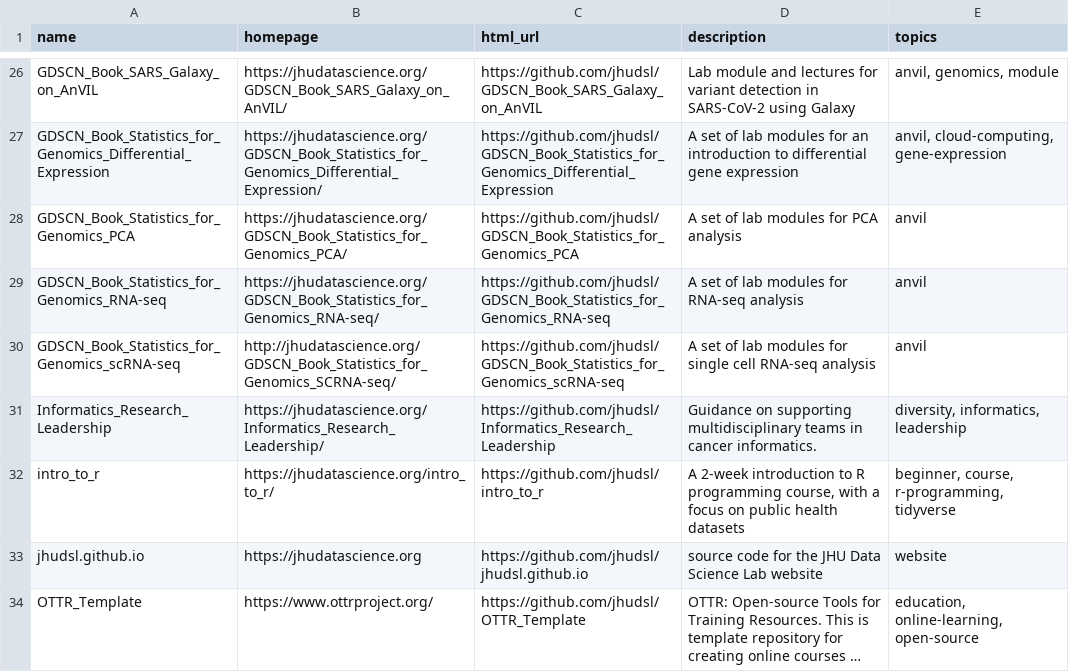
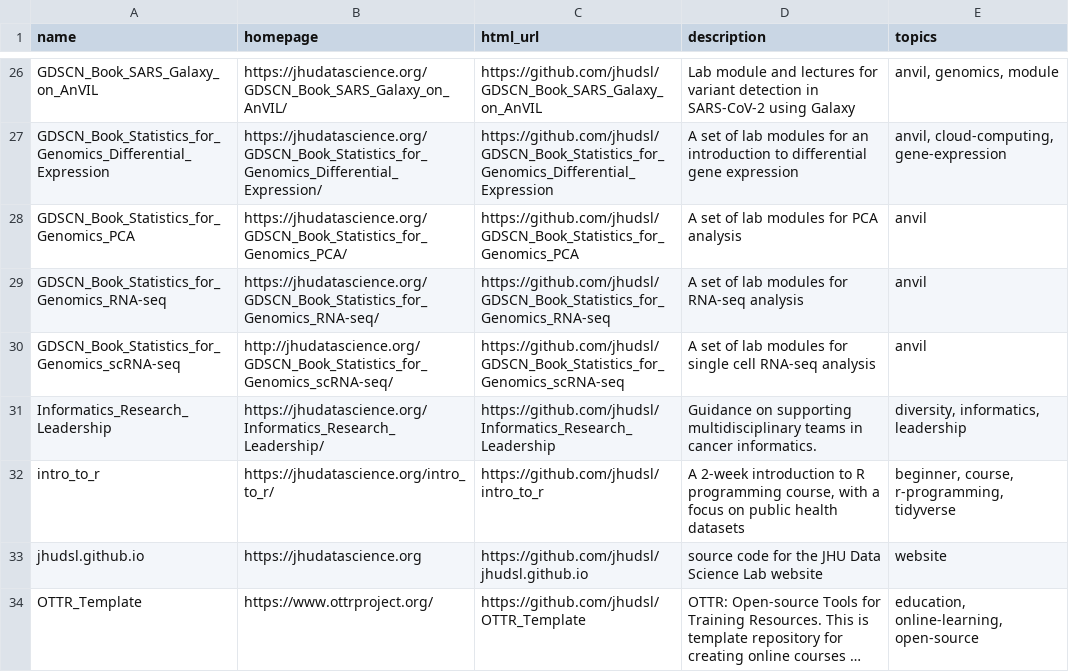
Before and after one commit to fhdsl/DaSL_Collection, a TSV file: resources/collection.tsv, drawn as a sheet; only a part is shown, gaps mark what is left out; long unchanged cells end in ….

Commit message:
Add collection file

```diff
--- a/resources/collection.tsv
+++ b/resources/collection.tsv
@@ -29,3 +29,3 @@ GDSCN_Book_Statistics_for_Genomics_PCA	https://jhudatascience.org/GDSCN_Book_Sta
 GDSCN_Book_Statistics_for_Genomics_RNA-seq	https://jhudatascience.org/GDSCN_Book_Statistics_for_Genomics_RNA-seq/	https://github.com/jhudsl/GDSCN_Book_Statistics_for_Genomics_RNA-seq	A set of lab modules for RNA-seq analysis	anvil
-GDSCN_Book_Statistics_for_Genomics_scRNA-seq	http://jhudatascience.org/GDSCN_Book_Statistics_for_Genomics_SCRNA-seq/	https://github.com/jhudsl/GDSCN_Book_Statistics_for_Genomics_scRNA-seq	A set of lab modules for single cell RNA-seq analysis	anvil
+GDSCN_Book_Statistics_for_Genomics_scRNA-seq	http://jhudatascience.org/GDSCN_Book_Statistics_for_Genomics_scRNA-seq/	https://github.com/jhudsl/GDSCN_Book_Statistics_for_Genomics_scRNA-seq	A set of lab modules for single cell RNA-seq analysis	anvil
 Informatics_Research_Leadership	https://jhudatascience.org/Informatics_Research_Leadership/	https://github.com/jhudsl/Informatics_Research_Leadership	Guidance on supporting multidisciplinary teams in cancer informatics. 	diversity, informatics, leadership
```
